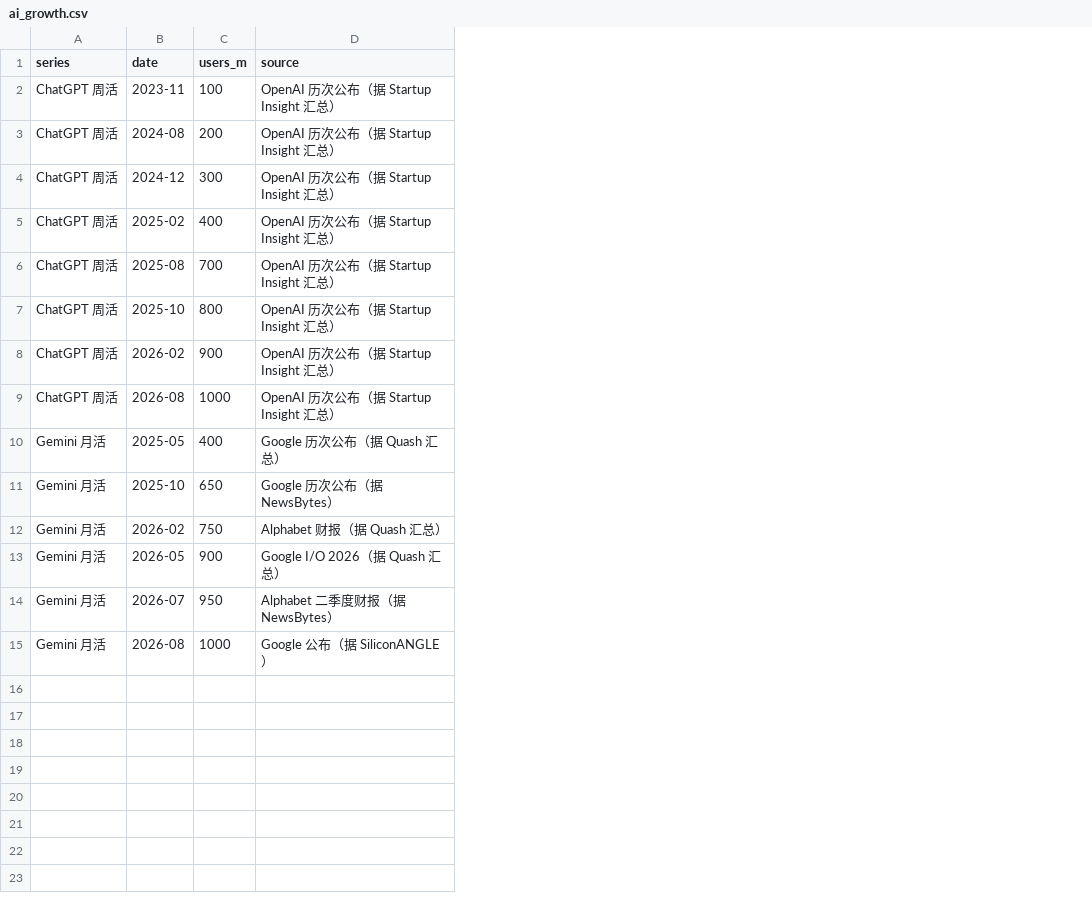
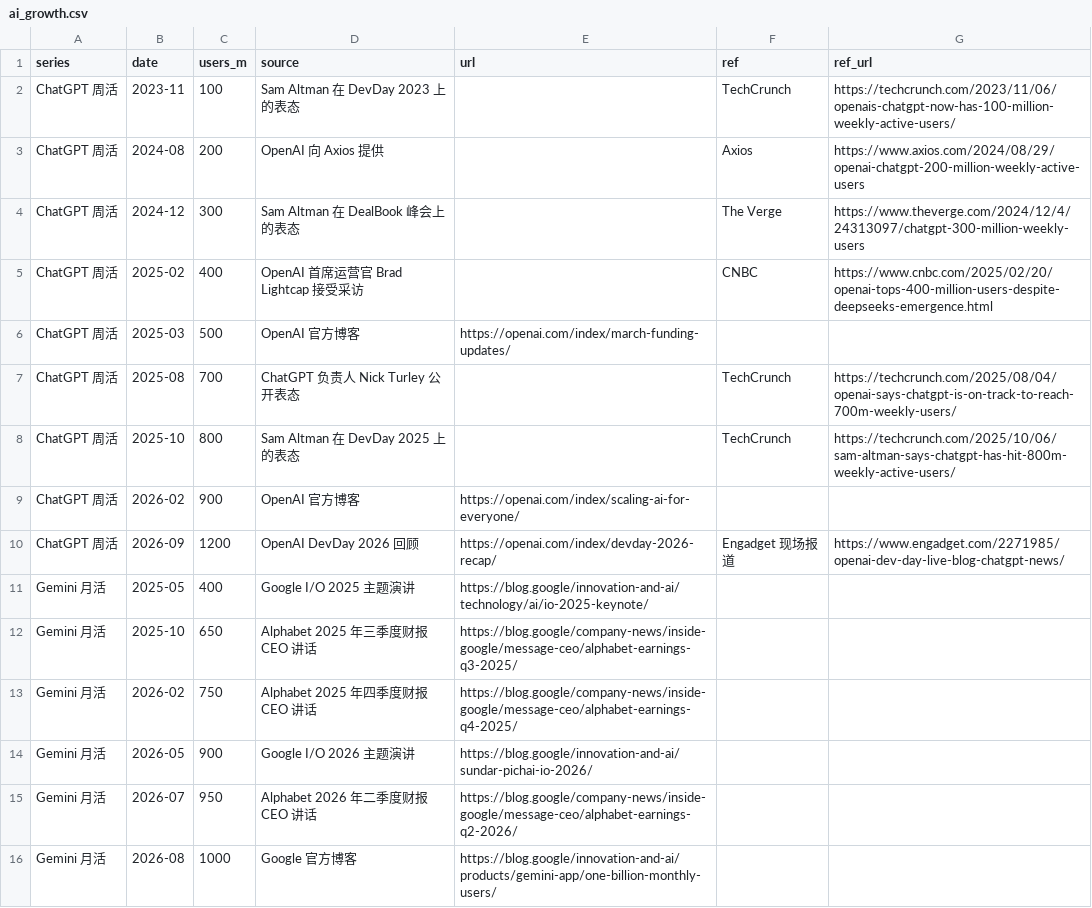
Before and after one commit to 99243537-sketch/GarmanAIDigi, a CSV file: data/ai_growth.csv, drawn as a sheet; addresses are those after the commit; the diff names each change by its address in the sheet, - before the commit and + after, or states it on an @@ line.

```diff
--- a/data/ai_growth.csv
+++ b/data/ai_growth.csv
+column E (url), rows 9-16: https://openai.com/index/scaling-ai-for-everyone/ | https://openai.com/index/devday-2026-recap/ | https://blog.google/innovation-and-ai/technology/ai/io-2025-keynote/ | https://blog.google/company-news/inside-google/message-ceo/alphabet-earnings-q3-2025/ | https://blog.google/company-news/inside-google/message-ceo/alphabet-earnings-q4-2025/ | https://blog.google/innovation-and-ai/sundar-pichai-io-2026/ | https://blog.google/company-news/inside-google/message-ceo/alphabet-earnings-q2-2026/ | https://blog.google/innovation-and-ai/products/gemini-app/one-billion-monthly-users/
+column F (ref), rows 2-5: TechCrunch | Axios | The Verge | CNBC; rows 7-10: TechCrunch | TechCrunch |  | Engadget 现场报道
+column G (ref_url), rows 2-5: https://techcrunch.com/2023/11/06/openais-chatgpt-now-has-100-million-weekly-active-users/ | https://www.axios.com/2024/08/29/openai-chatgpt-200-million-weekly-active-users | https://www.theverge.com/2024/12/4/24313097/chatgpt-300-million-weekly-users | https://www.cnbc.com/2025/02/20/openai-tops-400-million-users-despite-deepseeks-emergence.html; rows 7-10: https://techcrunch.com/2025/08/04/openai-says-chatgpt-is-on-track-to-reach-700m-weekly-users/ | https://techcrunch.com/2025/10/06/sam-altman-says-chatgpt-has-hit-800m-weekly-active-users/ |  | https://www.engadget.com/2271985/openai-dev-day-live-blog-chatgpt-news/
-D2 (source): OpenAI 历次公布（据 Startup Insight 汇总）
+D2 (source): Sam Altman 在 DevDay 2023 上的表态
-D3 (source): OpenAI 历次公布（据 Startup Insight 汇总）
+D3 (source): OpenAI 向 Axios 提供
-D4 (source): OpenAI 历次公布（据 Startup Insight 汇总）
+D4 (source): Sam Altman 在 DealBook 峰会上的表态
-D5 (source): OpenAI 历次公布（据 Startup Insight 汇总）
+D5 (source): OpenAI 首席运营官 Brad Lightcap 接受采访
+row 6: ChatGPT 周活 | 2025-03 | 500 | OpenAI 官方博客 | https://openai.com/index/march-funding-updates/
-D7 (source): OpenAI 历次公布（据 Startup Insight 汇总）
+D7 (source): ChatGPT 负责人 Nick Turley 公开表态
-D8 (source): OpenAI 历次公布（据 Startup Insight 汇总）
+D8 (source): Sam Altman 在 DevDay 2025 上的表态
-D9 (source): OpenAI 历次公布（据 Startup Insight 汇总）
+D9 (source): OpenAI 官方博客
-B10 (date): 2026-08
+B10 (date): 2026-09
-C10 (users_m): 1000
+C10 (users_m): 1200
-D10 (source): OpenAI 历次公布（据 Startup Insight 汇总）
+D10 (source): OpenAI DevDay 2026 回顾
-D11 (source): Google 历次公布（据 Quash 汇总）
+D11 (source): Google I/O 2025 主题演讲
-D12 (source): Google 历次公布（据 NewsBytes）
+D12 (source): Alphabet 2025 年三季度财报 CEO 讲话
-D13 (source): Alphabet 财报（据 Quash 汇总）
+D13 (source): Alphabet 2025 年四季度财报 CEO 讲话
-D14 (source): Google I/O 2026（据 Quash 汇总）
+D14 (source): Google I/O 2026 主题演讲
-D15 (source): Alphabet 二季度财报（据 NewsBytes）
+D15 (source): Alphabet 2026 年二季度财报 CEO 讲话
-D16 (source): Google 公布（据 SiliconANGLE）
+D16 (source): Google 官方博客
```
Also changed, not shown: data/ai_capex.csv, data/ai_compute.csv, 10 other files.
